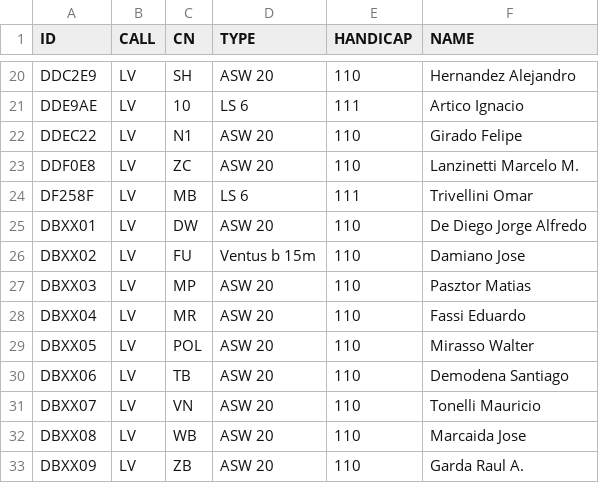
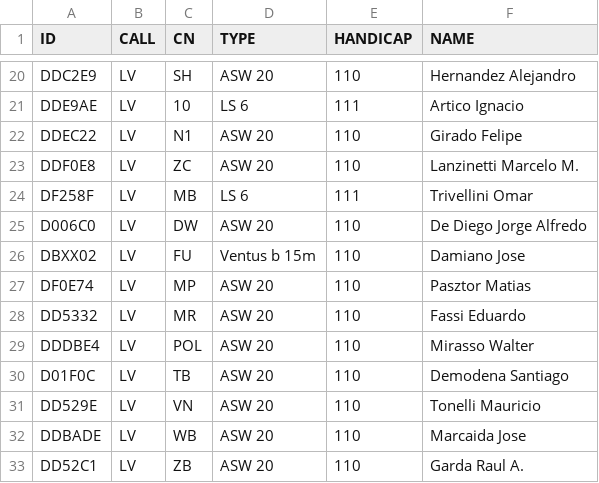
Before and after one commit to jmpiorno/america23, a CSV file: pilotos15m.csv, drawn as a sheet; only a part is shown, gaps mark what is left out.

```diff
--- a/pilotos15m.csv
+++ b/pilotos15m.csv
@@ -24,10 +24,10 @@ DDF0E8,LV,ZC,ASW 20,110,Lanzinetti Marcelo M.
 DF258F,LV,MB,LS 6,111,Trivellini Omar
-DBXX01,LV,DW,ASW 20,110,De Diego Jorge Alfredo
+D006C0,LV,DW,ASW 20,110,De Diego Jorge Alfredo
 DBXX02,LV,FU,Ventus b 15m,110,Damiano Jose
-DBXX03,LV,MP,ASW 20,110,Pasztor Matias
-DBXX04,LV,MR,ASW 20,110,Fassi Eduardo
-DBXX05,LV,POL,ASW 20,110,Mirasso Walter
-DBXX06,LV,TB,ASW 20,110,Demodena Santiago
-DBXX07,LV,VN,ASW 20,110,Tonelli Mauricio
-DBXX08,LV,WB,ASW 20,110,Marcaida Jose
-DBXX09,LV,ZB,ASW 20,110,Garda Raul A.
+DF0E74,LV,MP,ASW 20,110,Pasztor Matias
+DD5332,LV,MR,ASW 20,110,Fassi Eduardo
+DDDBE4,LV,POL,ASW 20,110,Mirasso Walter
+D01F0C,LV,TB,ASW 20,110,Demodena Santiago
+DD529E,LV,VN,ASW 20,110,Tonelli Mauricio
+DDBADE,LV,WB,ASW 20,110,Marcaida Jose
+DD52C1,LV,ZB,ASW 20,110,Garda Raul A.
```
Also changed, not shown: pilotosStd.csv, 2 other files.
